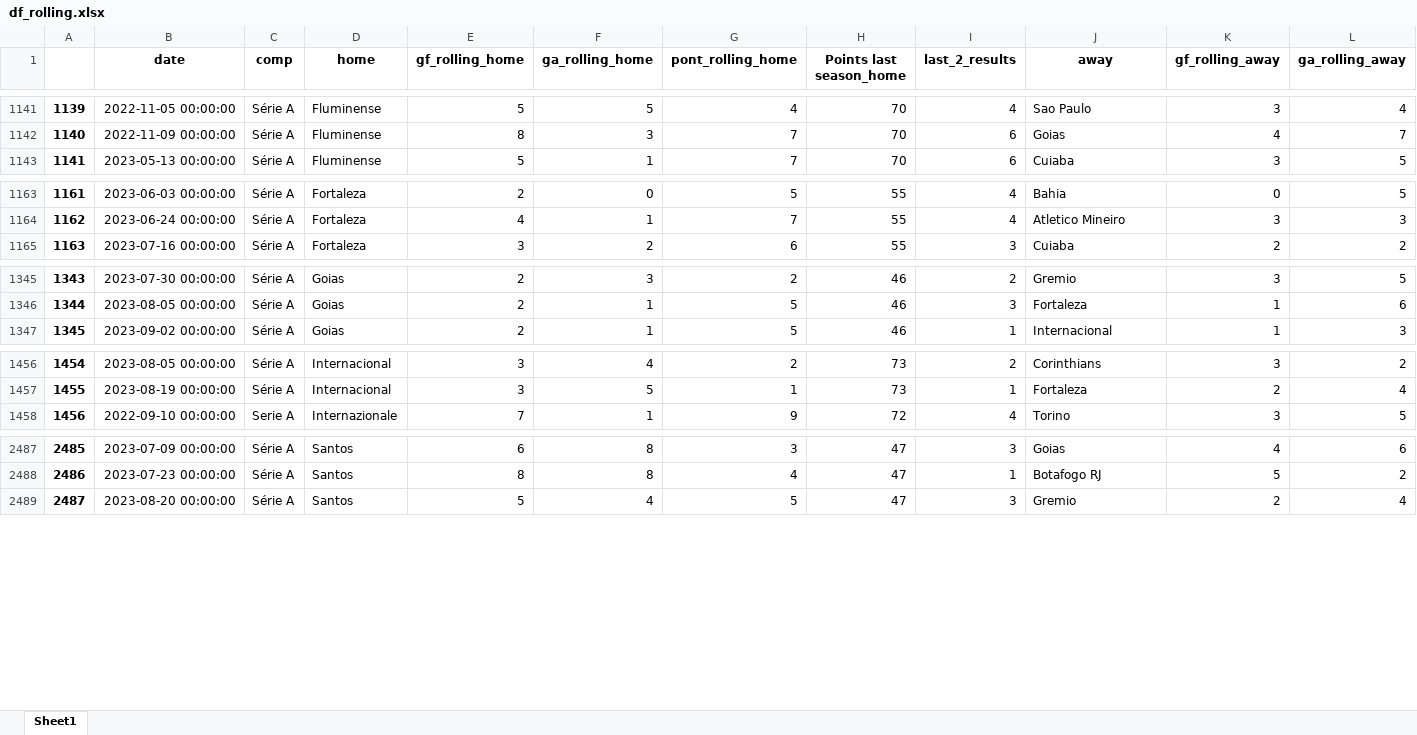
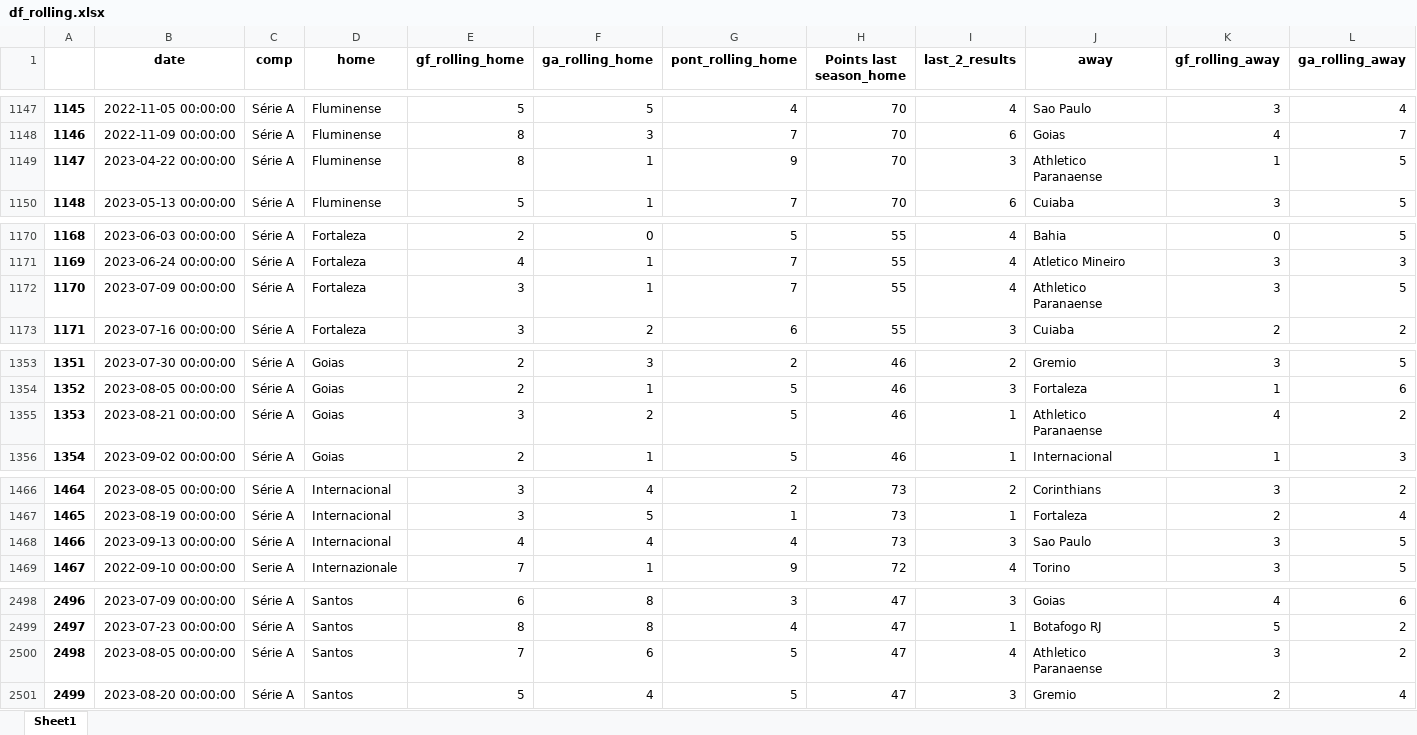
Before and after one commit to alanhassan/soccerprediction, an Excel workbook: df_rolling.xlsx, sheet Sheet1, drawn as a sheet; only a part is shown, gaps mark what is left out; values as stored, in another font and other column widths than the file's, no borders; rows hold the shown columns only; the diff covers the shown part only; the diff names each change by its address in the sheet, - before the commit and + after, or states it on an @@ line.

```diff
--- a/df_rolling.xlsx (sheet Sheet1)
+++ b/df_rolling.xlsx (sheet Sheet1)
@@ column A renumbered from row 96 down @@
+row 1149: 1147 | 2023-04-22 00:00:00 | Série A | Fluminense | 8 | 1 | 9 | 70 | 3 | Athletico Paranaense | 1 | 5
+row 1172: 1170 | 2023-07-09 00:00:00 | Série A | Fortaleza | 3 | 1 | 7 | 55 | 4 | Athletico Paranaense | 3 | 5
+row 1355: 1353 | 2023-08-21 00:00:00 | Série A | Goias | 3 | 2 | 5 | 46 | 1 | Athletico Paranaense | 4 | 2
+row 1468: 1466 | 2023-09-13 00:00:00 | Série A | Internacional | 4 | 4 | 4 | 73 | 3 | Sao Paulo | 3 | 5
+row 2500: 2498 | 2023-08-05 00:00:00 | Série A | Santos | 7 | 6 | 5 | 47 | 4 | Athletico Paranaense | 3 | 2
```
Also changed, not shown: 16 added rows, 7 removed rows and 20 edited cells elsewhere in this sheet, 1 other file.
